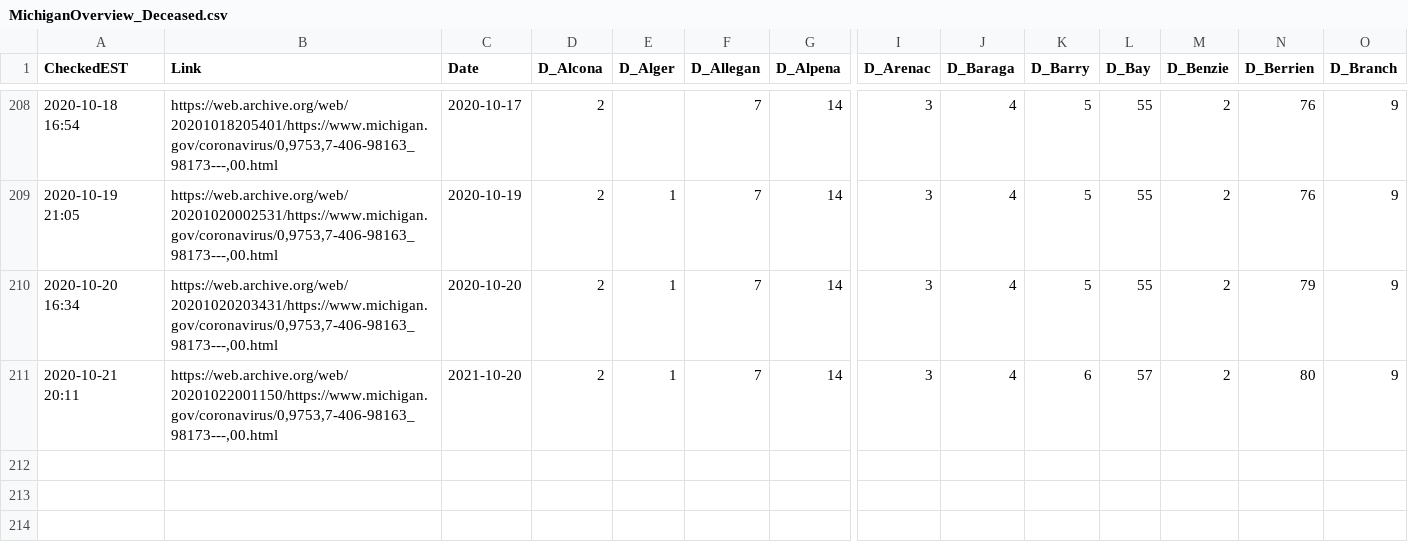
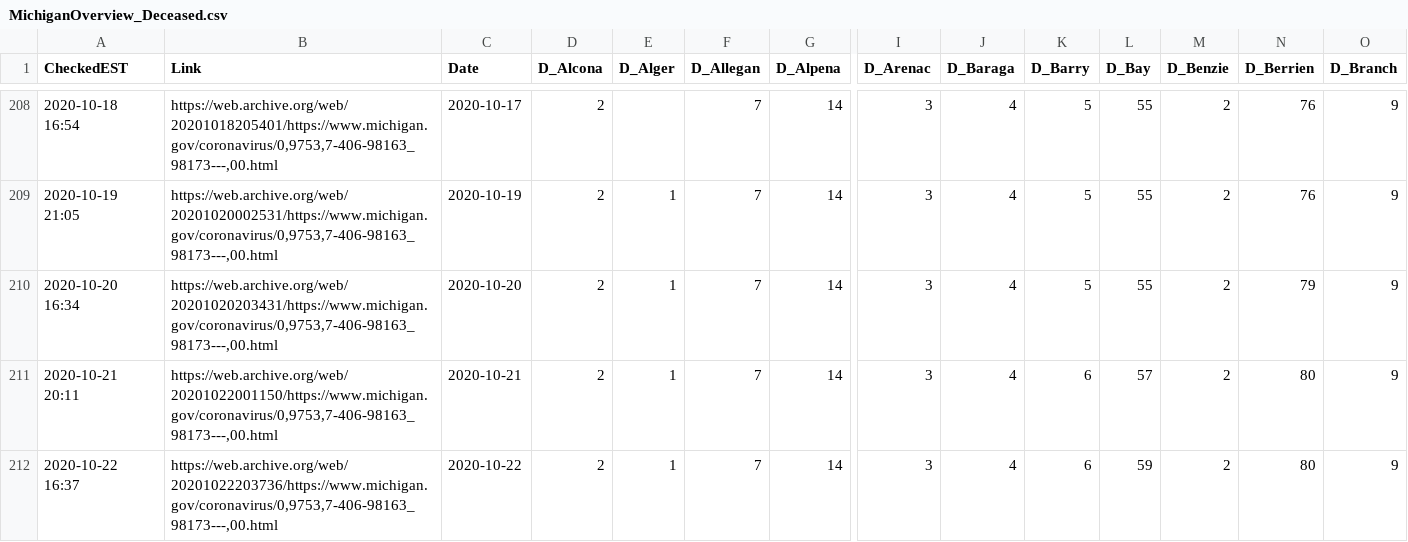
Before and after one commit to dmorl/MichiganCOVID, a CSV file: MichiganOverview_Deceased.csv, drawn as a sheet; only a part is shown, gaps mark what is left out; rows hold the shown columns only; the diff names each change by its address in the sheet, - before the commit and + after, or states it on an @@ line.

Commit message:
Daily update
Updating README date and data for 2020-10-22

```diff
--- a/MichiganOverview_Deceased.csv
+++ b/MichiganOverview_Deceased.csv
-C211 (Date): 2021-10-20
+C211 (Date): 2020-10-21
+row 212: 2020-10-22 16:37 | https://web.archive.org/web/20201022203736/https://www.michigan.gov/coronavirus/0,9753,7-406-98163_98173---,00.html | 2020-10-22 | 2 | 1 | 7 | 14 | 3 | 4 | 6 | 59 | 2 | 80 | 9
```
Also changed, not shown: MichiganOverview_Cases.csv, MichiganOverview_ProbableCases.csv, 2 other files.
